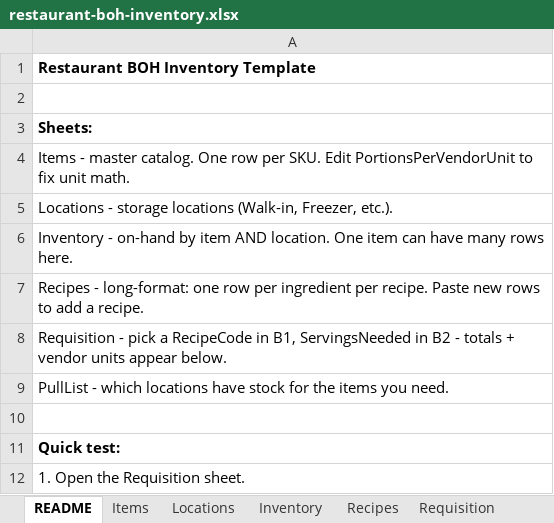
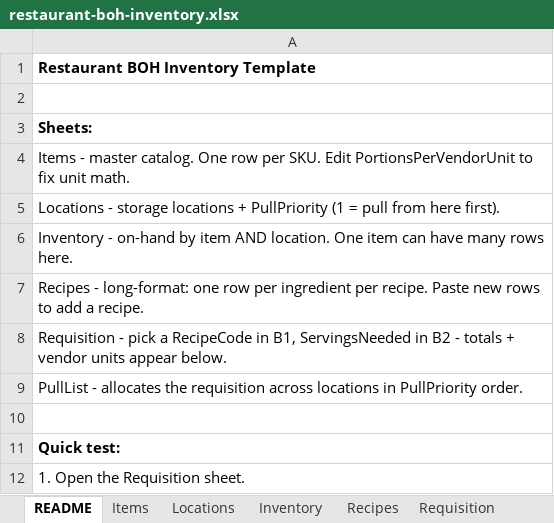
Before and after one commit to Skyrolen/personal-ai-os-starter, an Excel workbook: templates/restaurant-boh-inventory.xlsx, sheet README, drawn as a sheet; only a part is shown; values as stored, in another font and other column widths than the file's, no borders; the diff names each change by its address in the sheet, - before the commit and + after, or states it on an @@ line.

```diff
--- a/templates/restaurant-boh-inventory.xlsx (sheet README)
+++ b/templates/restaurant-boh-inventory.xlsx (sheet README)
-A5: …storage locations (Walk-in, Freezer, etc.).
+A5: …storage locations + PullPriority (1 = pull from here first).
-A9: PullList - which locations have stock for the items you need.
+A9: PullList - allocates the requisition across locations in PullPriority order.
```
Also changed, not shown: sheet PullList, sheet Locations, 2 other files.
